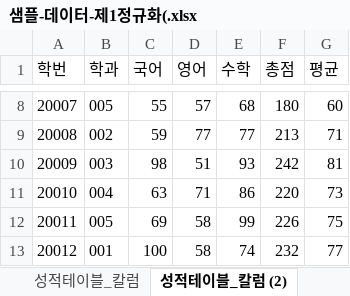
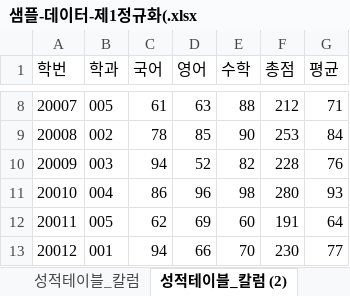
Before and after one commit to wndeld777/Biz_403_2021_04_DBMS, an Excel workbook: 학사관리 샘플데이터/샘플-데이터-제1정규화(.xlsx, sheet 성적테이블_칼럼 (2), drawn as a sheet; only a part is shown, gaps mark what is left out; values as stored, in another font and other column widths than the file's, no borders; charts and pictures not drawn; the diff covers the shown part only; the diff names each change by its address in the sheet, - before the commit and + after, or states it on an @@ line.

```diff
--- a/학사관리 샘플데이터/샘플-데이터-제1정규화(.xlsx (sheet 성적테이블_칼럼 (2))
+++ b/학사관리 샘플데이터/샘플-데이터-제1정규화(.xlsx (sheet 성적테이블_칼럼 (2))
-C8 (국어): 55
+C8 (국어): 61
-D8 (영어): 57
+D8 (영어): 63
-E8 (수학): 68
+E8 (수학): 88
-F8 (총점): 180
+F8 (총점): 212
-G8 (평균): 60
+G8 (평균): 71
-C9 (국어): 59
+C9 (국어): 78
-D9 (영어): 77
+D9 (영어): 85
-E9 (수학): 77
+E9 (수학): 90
-F9 (총점): 213
+F9 (총점): 253
-G9 (평균): 71
+G9 (평균): 84
-C10 (국어): 98
+C10 (국어): 94
-D10 (영어): 51
+D10 (영어): 52
-E10 (수학): 93
+E10 (수학): 82
-F10 (총점): 242
+F10 (총점): 228
-G10 (평균): 81
+G10 (평균): 76
-C11 (국어): 63
+C11 (국어): 86
-D11 (영어): 71
+D11 (영어): 96
-E11 (수학): 86
+E11 (수학): 98
-F11 (총점): 220
+F11 (총점): 280
-G11 (평균): 73
+G11 (평균): 93
-C12 (국어): 69
+C12 (국어): 62
-D12 (영어): 58
+D12 (영어): 69
-E12 (수학): 99
+E12 (수학): 60
-F12 (총점): 226
+F12 (총점): 191
-G12 (평균): 75
+G12 (평균): 64
-C13 (국어): 100
+C13 (국어): 94
-D13 (영어): 58
+D13 (영어): 66
-E13 (수학): 74
+E13 (수학): 70
-F13 (총점): 232
+F13 (총점): 230
```
Also changed, not shown: 461 edited cells elsewhere in this sheet, sheet 성적테이블_칼럼, sheet 학생정보, charts or pictures, 학사관리 샘플데이터/학사관리-테이블명세.xlsx, 1 other file.
